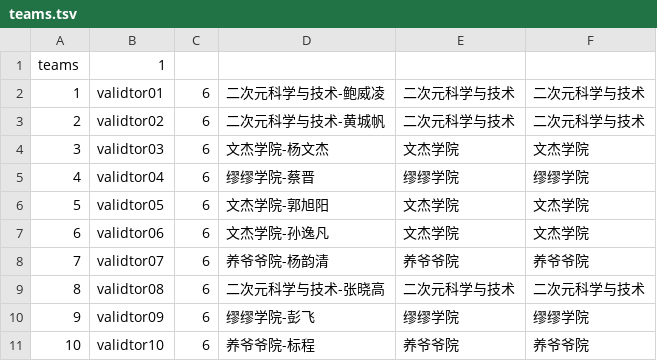
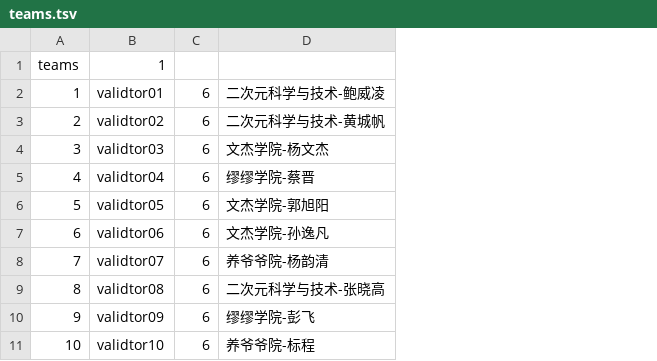
Before and after one commit to aoiJays/Domjudge-Tool, a TSV file: AccountGenerator/output/validator/teams.tsv, drawn as a sheet; the diff names each change by its address in the sheet, - before the commit and + after, or states it on an @@ line.

```diff
--- a/AccountGenerator/output/validator/teams.tsv
+++ b/AccountGenerator/output/validator/teams.tsv
-column E, rows 2-11: 二次元科学与技术 | 二次元科学与技术 | 文杰学院 | 缪缪学院 | 文杰学院 | 文杰学院 | 养爷爷院 | 二次元科学与技术 | 缪缪学院 | 养爷爷院
-column F, rows 2-11: 二次元科学与技术 | 二次元科学与技术 | 文杰学院 | 缪缪学院 | 文杰学院 | 文杰学院 | 养爷爷院 | 二次元科学与技术 | 缪缪学院 | 养爷爷院
```
Also changed, not shown: 12 other files.
